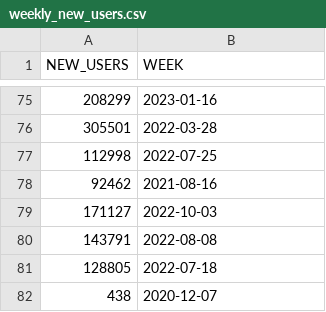
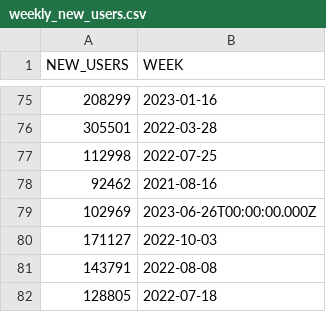
Before and after one commit to spire-fyi/spire_fyi, a CSV file: data/weekly_new_users.csv, drawn as a sheet; only a part is shown, gaps mark what is left out; the shorter side is filled out with more unchanged rows; the diff names each change by its address in the sheet, - before the commit and + after, or states it on an @@ line.

```diff
--- a/data/weekly_new_users.csv
+++ b/data/weekly_new_users.csv
+row 79: 102969 | 2023-06-26T00:00:00.000Z
```
Also changed, not shown: data/dex_info.csv, data/dex_signers_fee_payers.csv, 17 other files.
